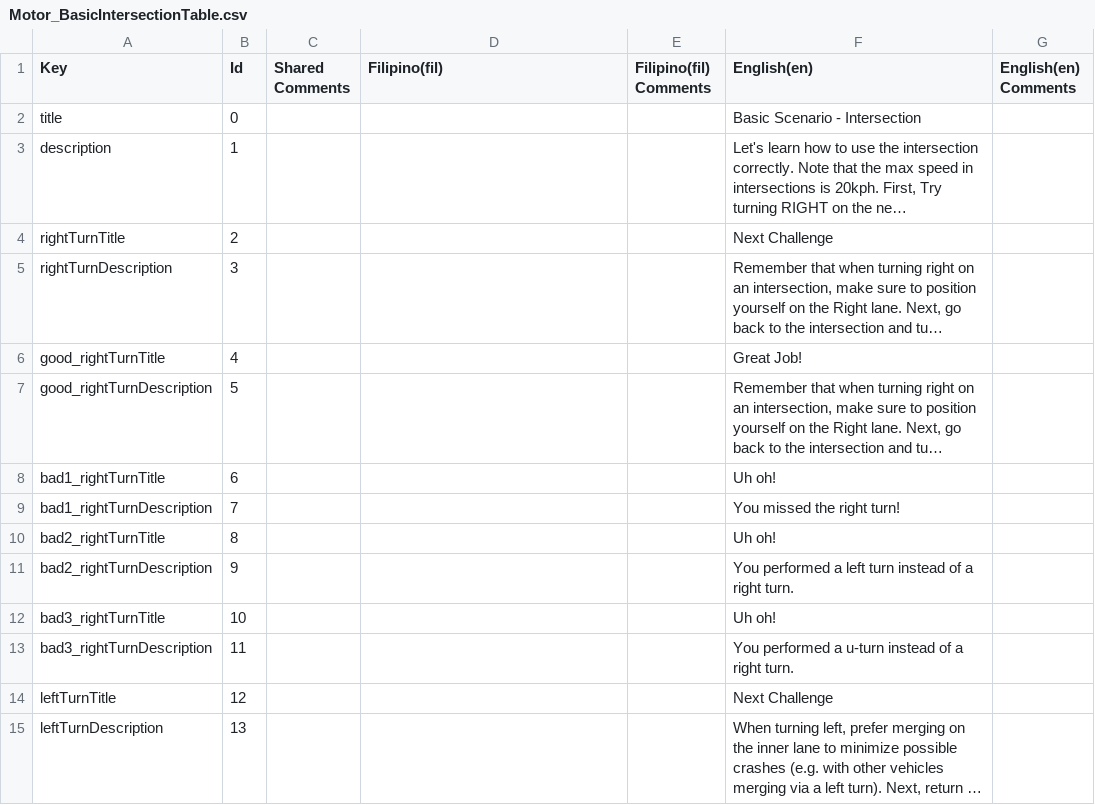
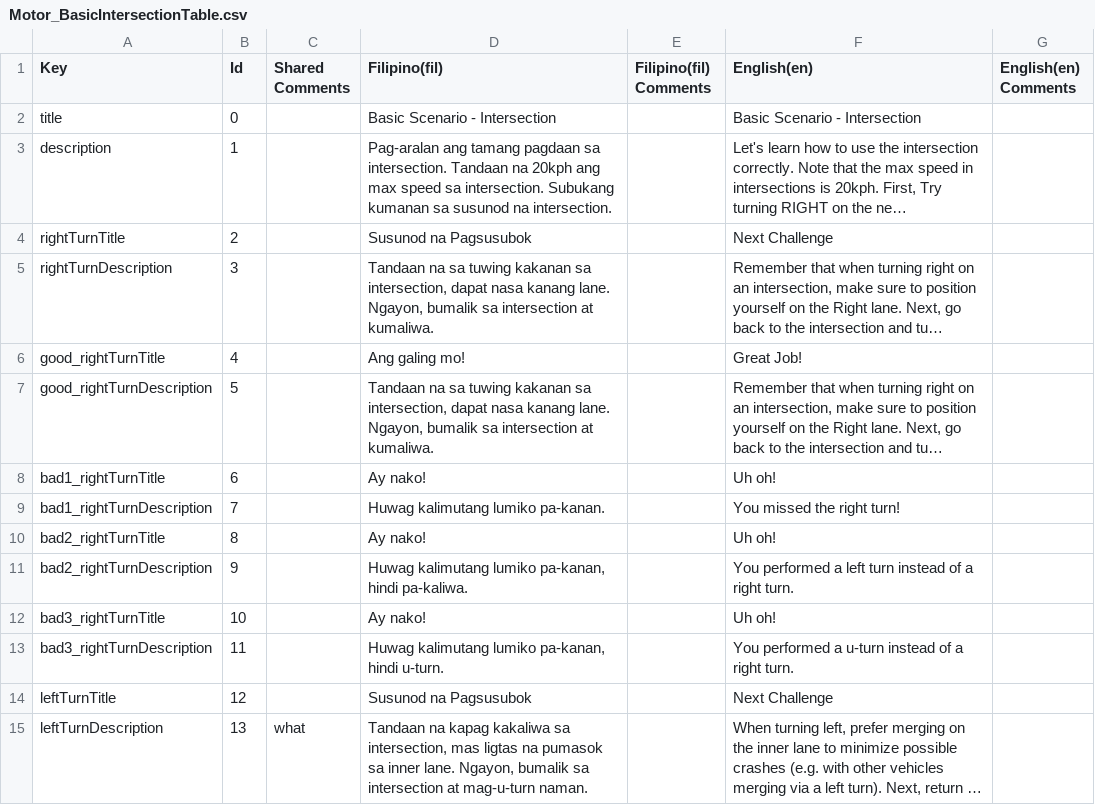
Before and after one commit to VDispo/Metrocycle-2.0, a CSV file: Assets/Localization/Translations (CSVs)/Motor_BasicIntersectionTable.csv, drawn as a sheet; only a part is shown; long unchanged cells end in …; the diff covers the shown part only; the diff names each change by its address in the sheet, - before the commit and + after, or states it on an @@ line.

Commit message:
chore: translations

```diff
--- a/Assets/Localization/Translations (CSVs)/Motor_BasicIntersectionTable.csv
+++ b/Assets/Localization/Translations (CSVs)/Motor_BasicIntersectionTable.csv
-D2 (Filipino(fil)): (empty)
+D2 (Filipino(fil)): Basic Scenario - Intersection
-D3 (Filipino(fil)): (empty)
+D3 (Filipino(fil)): Pag-aralan ang tamang pagdaan sa intersection. Tandaan na 20kph ang max speed sa intersection. Subukang kumanan sa susunod na intersection.
-D4 (Filipino(fil)): (empty)
+D4 (Filipino(fil)): Susunod na Pagsusubok
-D5 (Filipino(fil)): (empty)
+D5 (Filipino(fil)): Tandaan na sa tuwing kakanan sa intersection, dapat nasa kanang lane. Ngayon, bumalik sa intersection at kumaliwa.
-D6 (Filipino(fil)): (empty)
+D6 (Filipino(fil)): Ang galing mo!
-D7 (Filipino(fil)): (empty)
+D7 (Filipino(fil)): Tandaan na sa tuwing kakanan sa intersection, dapat nasa kanang lane. Ngayon, bumalik sa intersection at kumaliwa.
-D8 (Filipino(fil)): (empty)
+D8 (Filipino(fil)): Ay nako!
-D9 (Filipino(fil)): (empty)
+D9 (Filipino(fil)): Huwag kalimutang lumiko pa-kanan.
-D10 (Filipino(fil)): (empty)
+D10 (Filipino(fil)): Ay nako!
-D11 (Filipino(fil)): (empty)
+D11 (Filipino(fil)): Huwag kalimutang lumiko pa-kanan, hindi pa-kaliwa.
-D12 (Filipino(fil)): (empty)
+D12 (Filipino(fil)): Ay nako!
-D13 (Filipino(fil)): (empty)
+D13 (Filipino(fil)): Huwag kalimutang lumiko pa-kanan, hindi u-turn.
-D14 (Filipino(fil)): (empty)
+D14 (Filipino(fil)): Susunod na Pagsusubok
-C15 (Shared Comments): (empty)
+C15 (Shared Comments): what
-D15 (Filipino(fil)): (empty)
+D15 (Filipino(fil)): Tandaan na kapag kakaliwa sa intersection, mas ligtas na pumasok sa inner lane. Ngayon, bumalik sa intersection at mag-u-turn naman.
```
Also changed, not shown: 24 edited cells elsewhere in this file, Assets/Localization/Translations (CSVs)/Motor_AdvancedCommonwealthTable.csv, Assets/Localization/Translations (CSVs)/Motor_AdvancedEDSATable.csv, 3 other files.
